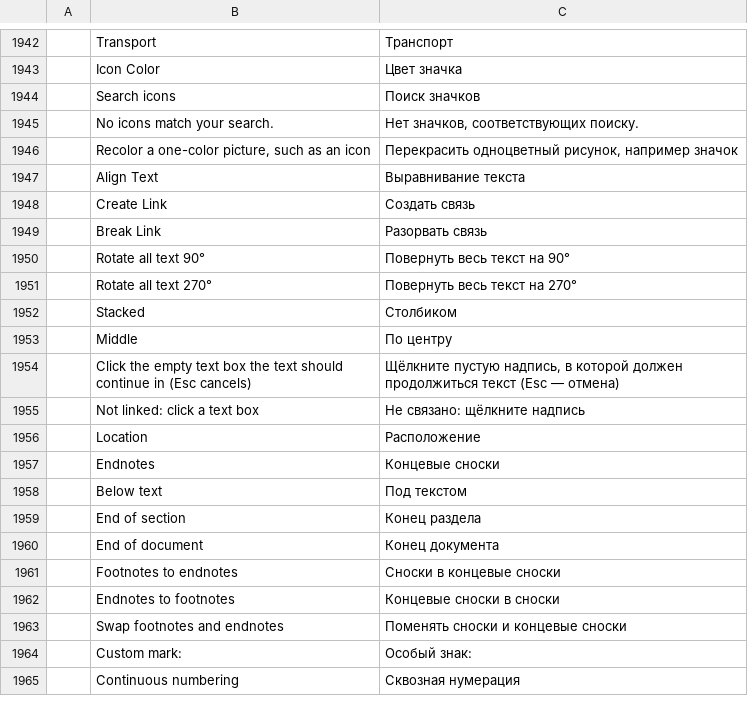
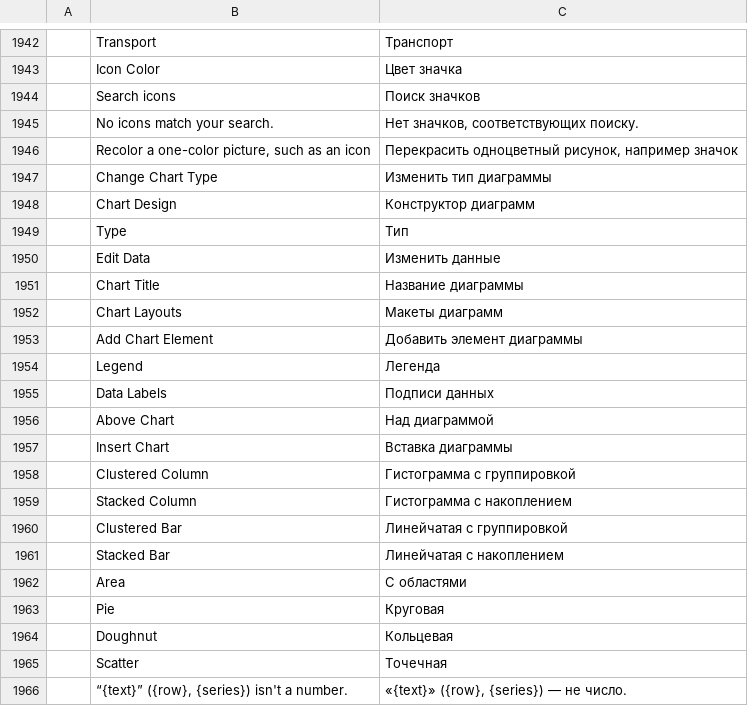
Before and after one commit to vyntaris/vdoc-old, a TSV file: crates/ui-egui/src/i18n/ru.tsv, drawn as a sheet; only a part is shown, gaps mark what is left out; the shorter side is filled out with more unchanged rows; the diff covers the shown part only; the diff names each change by its address in the sheet, - before the commit and + after, or states it on an @@ line.

```diff
--- a/crates/ui-egui/src/i18n/ru.tsv
+++ b/crates/ui-egui/src/i18n/ru.tsv
+row 1947:  | Change Chart Type | Изменить тип диаграммы
+row 1948:  | Chart Design | Конструктор диаграмм
+row 1949:  | Type | Тип
+row 1950:  | Edit Data | Изменить данные
+row 1951:  | Chart Title | Название диаграммы
+row 1952:  | Chart Layouts | Макеты диаграмм
+row 1953:  | Add Chart Element | Добавить элемент диаграммы
+row 1954:  | Legend | Легенда
+row 1955:  | Data Labels | Подписи данных
+row 1956:  | Above Chart | Над диаграммой
+row 1957:  | Insert Chart | Вставка диаграммы
+row 1958:  | Clustered Column | Гистограмма с группировкой
+row 1959:  | Stacked Column | Гистограмма с накоплением
+row 1960:  | Clustered Bar | Линейчатая с группировкой
+row 1961:  | Stacked Bar | Линейчатая с накоплением
+row 1962:  | Area | С областями
+row 1963:  | Pie | Круговая
+row 1964:  | Doughnut | Кольцевая
+row 1965:  | Scatter | Точечная
+row 1966:  | “{text}” ({row}, {series}) isn't a number. | «{text}» ({row}, {series}) — не число.
```
Also changed, not shown: 11 added rows elsewhere in this file, crates/ui-egui/src/i18n/es.tsv, crates/ui-egui/src/i18n/ja.tsv, 36 other files.
